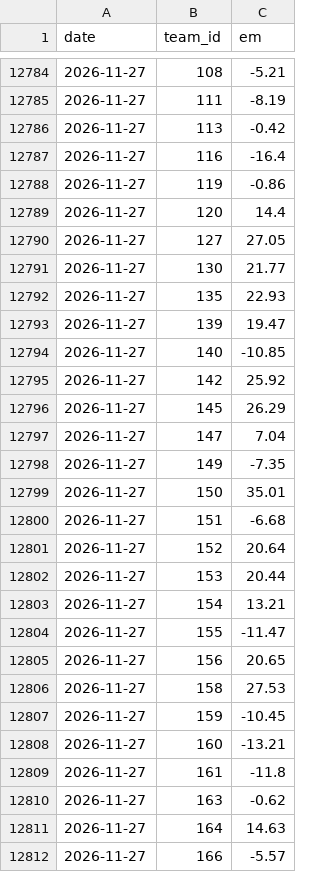
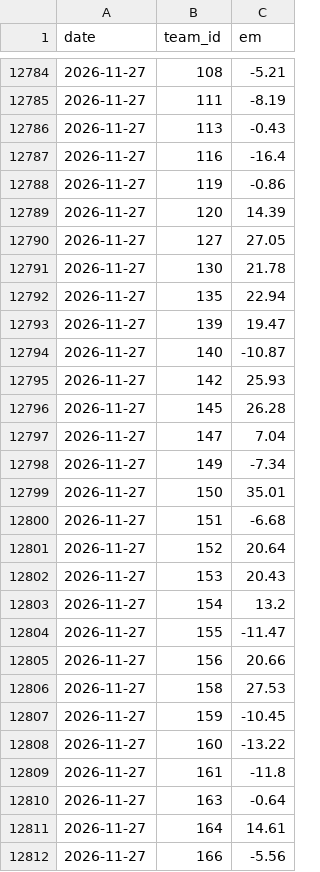
Before and after one commit to Gh0stmahn-ai/cbb-predictor, a CSV file: state/rating_history_2027.csv, drawn as a sheet; only a part is shown, gaps mark what is left out; the diff covers the shown part only.

```diff
--- a/state/rating_history_2027.csv
+++ b/state/rating_history_2027.csv
@@ -12785,15 +12785,15 @@ date,team_id,em
 2026-11-27,111,-8.19
-2026-11-27,113,-0.42
+2026-11-27,113,-0.43
 2026-11-27,116,-16.4
 2026-11-27,119,-0.86
-2026-11-27,120,14.4
+2026-11-27,120,14.39
 2026-11-27,127,27.05
-2026-11-27,130,21.77
-2026-11-27,135,22.93
+2026-11-27,130,21.78
+2026-11-27,135,22.94
 2026-11-27,139,19.47
-2026-11-27,140,-10.85
-2026-11-27,142,25.92
-2026-11-27,145,26.29
+2026-11-27,140,-10.87
+2026-11-27,142,25.93
+2026-11-27,145,26.28
 2026-11-27,147,7.04
-2026-11-27,149,-7.35
+2026-11-27,149,-7.34
 2026-11-27,150,35.01
@@ -12801,12 +12801,12 @@ date,team_id,em
 2026-11-27,152,20.64
-2026-11-27,153,20.44
-2026-11-27,154,13.21
+2026-11-27,153,20.43
+2026-11-27,154,13.2
 2026-11-27,155,-11.47
-2026-11-27,156,20.65
+2026-11-27,156,20.66
 2026-11-27,158,27.53
 2026-11-27,159,-10.45
-2026-11-27,160,-13.21
+2026-11-27,160,-13.22
 2026-11-27,161,-11.8
-2026-11-27,163,-0.62
-2026-11-27,164,14.63
-2026-11-27,166,-5.57
+2026-11-27,163,-0.64
+2026-11-27,164,14.61
+2026-11-27,166,-5.56
```
Also changed, not shown: 141 edited cells elsewhere in this file, state/games_2027.csv, state/ledger_2027.csv, 14 other files.
